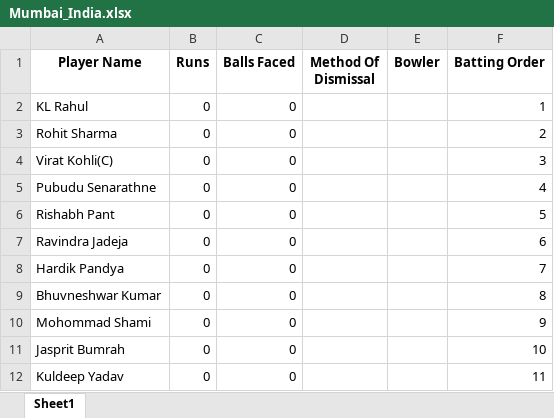
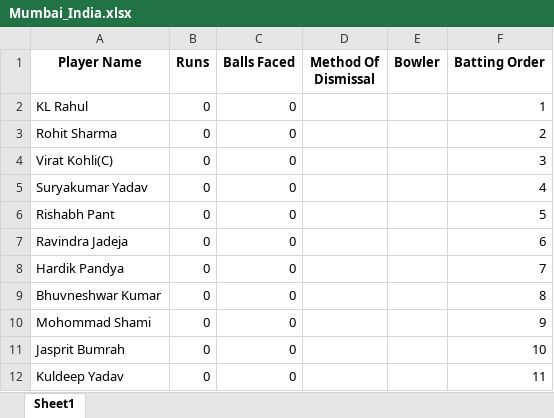
Before and after one commit to Nadun999/Cricket_Match_Simulator, an Excel workbook: team_data/Mumbai_India/Mumbai_India.xlsx, sheet Sheet1, drawn as a sheet; values as stored, in another font and other column widths than the file's, no borders; the diff names each change by its address in the sheet, - before the commit and + after, or states it on an @@ line.

```diff
--- a/team_data/Mumbai_India/Mumbai_India.xlsx (sheet Sheet1)
+++ b/team_data/Mumbai_India/Mumbai_India.xlsx (sheet Sheet1)
-A5 (Player Name): Pubudu Senarathne
+A5 (Player Name): Suryakumar Yadav
```
Also changed, not shown: 3 other files.
